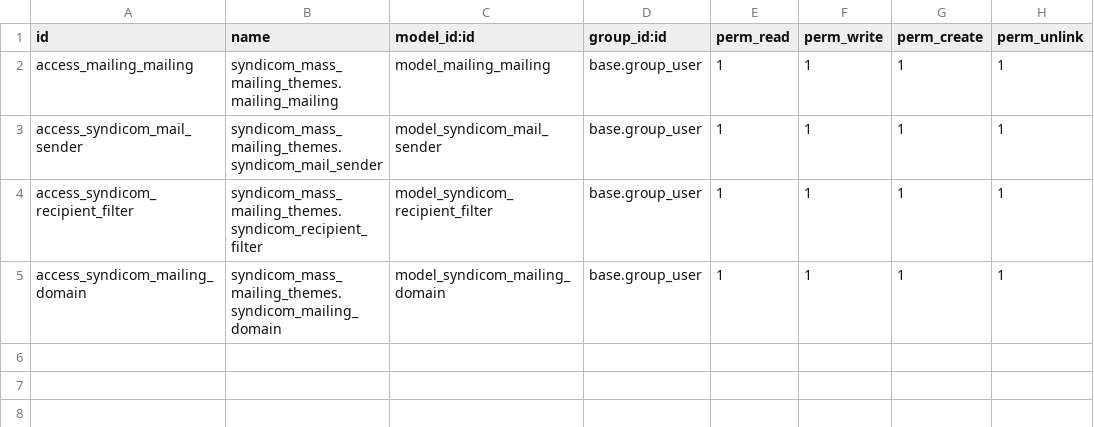
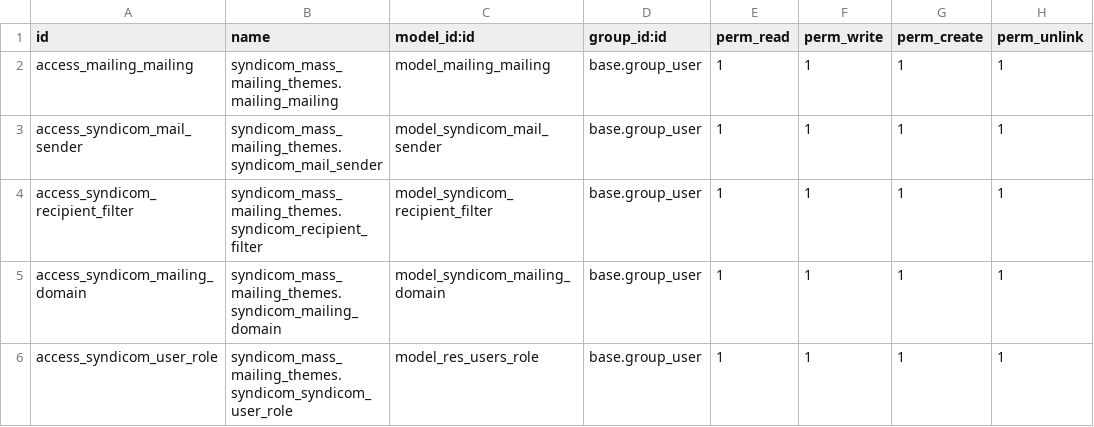
Before and after one commit to syndicom/odoo, a CSV file: syndicom_mass_mailing_themes/security/ir.model.access.csv, drawn as a sheet; the diff names each change by its address in the sheet, - before the commit and + after, or states it on an @@ line.

Commit message:
Add files via upload

```diff
--- a/syndicom_mass_mailing_themes/security/ir.model.access.csv
+++ b/syndicom_mass_mailing_themes/security/ir.model.access.csv
+row 6: access_syndicom_user_role | syndicom_mass_mailing_themes.syndicom_syndicom_user_role | model_res_users_role | base.group_user | 1 | 1 | 1 | 1
```
